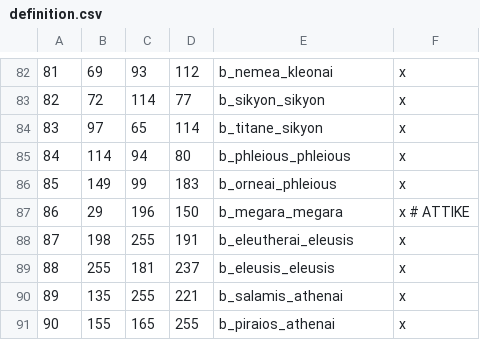
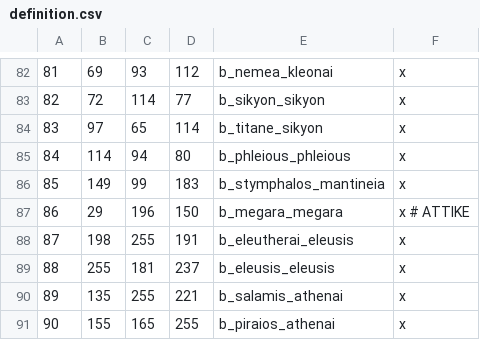
Before and after one commit to rickinator9/ApotheosisTheHellenisticAge, a CSV file: map_data/definition.csv, drawn as a sheet; only a part is shown, gaps mark what is left out.

```diff
--- a/map_data/definition.csv
+++ b/map_data/definition.csv
@@ -85,3 +85,3 @@
 84;114;94;80;b_phleious_phleious;x
-85;149;99;183;b_orneai_phleious;x
+85;149;99;183;b_stymphalos_mantineia;x
 86;29;196;150;b_megara_megara;x # ATTIKE
```
Also changed, not shown: 8 other files.
